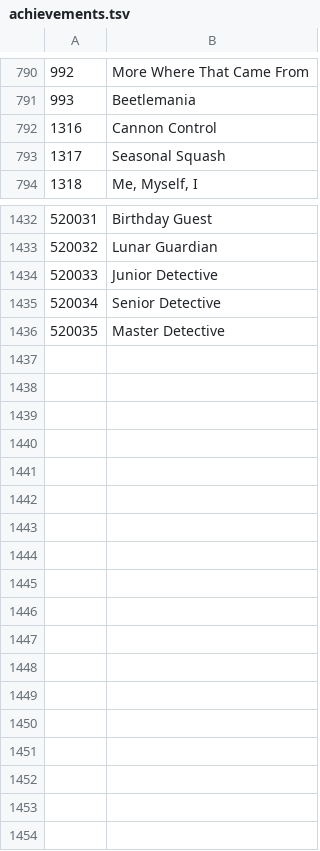
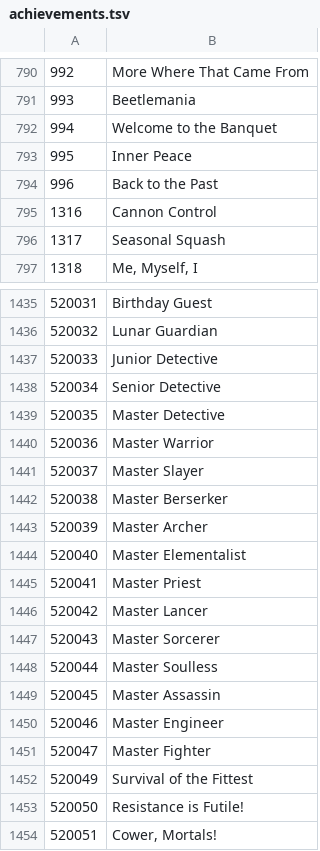
Before and after one commit to foglio1024/tera-custom-cooldowns, a TSV file: TCC.Core/resources/data/achievements.tsv, drawn as a sheet; only a part is shown, gaps mark what is left out; the diff names each change by its address in the sheet, - before the commit and + after, or states it on an @@ line.

```diff
--- a/TCC.Core/resources/data/achievements.tsv
+++ b/TCC.Core/resources/data/achievements.tsv
+row 792: 994 | Welcome to the Banquet
+row 793: 995 | Inner Peace
+row 794: 996 | Back to the Past
+row 1440: 520036 | Master Warrior
+row 1441: 520037 | Master Slayer
+row 1442: 520038 | Master Berserker
+row 1443: 520039 | Master Archer
+row 1444: 520040 | Master Elementalist
+row 1445: 520041 | Master Priest
+row 1446: 520042 | Master Lancer
+row 1447: 520043 | Master Sorcerer
+row 1448: 520044 | Master Soulless
+row 1449: 520045 | Master Assassin
+row 1450: 520046 | Master Engineer
+row 1451: 520047 | Master Fighter
+row 1452: 520049 | Survival of the Fittest
+row 1453: 520050 | Resistance is Futile!
+row 1454: 520051 | Cower, Mortals!
```
Also changed, not shown: TCC.Core/resources/data/dungeons.tsv, 2 other files.
